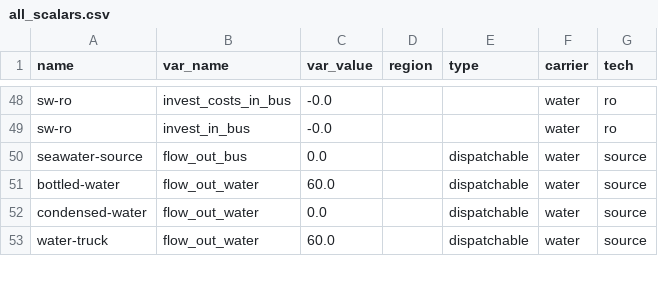
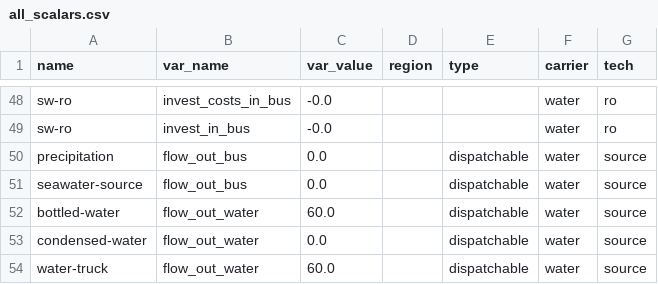
Before and after one commit to rl-institut/oemof-tabular-plugins, a CSV file: examples/results/aiwa/output/all_scalars.csv, drawn as a sheet; only a part is shown, gaps mark what is left out; the diff names each change by its address in the sheet, - before the commit and + after, or states it on an @@ line.

```diff
--- a/examples/results/aiwa/output/all_scalars.csv
+++ b/examples/results/aiwa/output/all_scalars.csv
+row 50: precipitation | flow_out_bus | 0.0 |  | dispatchable | water | source
```
Also changed, not shown: examples/scenarios/aiwa/data/elements/dispatchable.csv, examples/scenarios/arusi/data/elements/conversion.csv, 15 other files.
